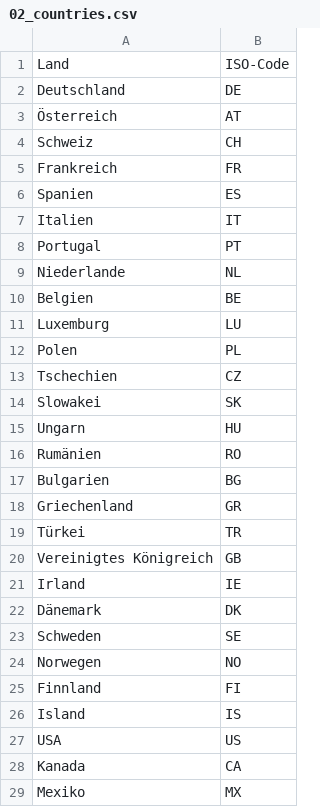
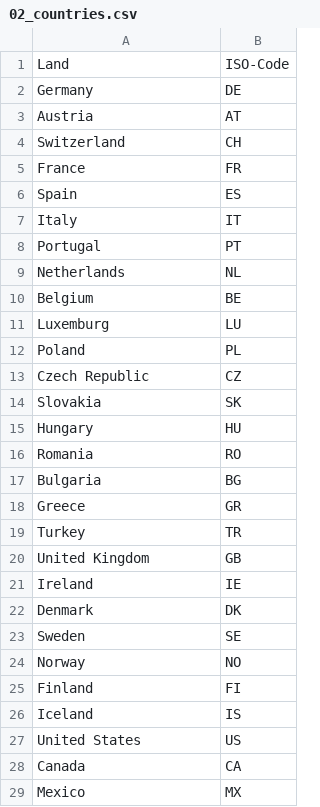
Before and after one commit to eVil064/iuLendMyBook, a CSV file: resources/02_countries.csv, drawn as a sheet; only a part is shown; the diff covers the shown part only.

```diff
--- a/resources/02_countries.csv
+++ b/resources/02_countries.csv
@@ -1,29 +1,29 @@
 Land,ISO-Code
-Deutschland,DE
-Österreich,AT
-Schweiz,CH
-Frankreich,FR
-Spanien,ES
-Italien,IT
+Germany,DE
+Austria,AT
+Switzerland,CH
+France,FR
+Spain,ES
+Italy,IT
 Portugal,PT
-Niederlande,NL
-Belgien,BE
+Netherlands,NL
+Belgium,BE
 Luxemburg,LU
-Polen,PL
-Tschechien,CZ
-Slowakei,SK
-Ungarn,HU
-Rumänien,RO
-Bulgarien,BG
-Griechenland,GR
-Türkei,TR
-Vereinigtes Königreich,GB
-Irland,IE
-Dänemark,DK
-Schweden,SE
-Norwegen,NO
-Finnland,FI
-Island,IS
-USA,US
-Kanada,CA
-Mexiko,MX
+Poland,PL
+Czech Republic,CZ
+Slovakia,SK
+Hungary,HU
+Romania,RO
+Bulgaria,BG
+Greece,GR
+Turkey,TR
+United Kingdom,GB
+Ireland,IE
+Denmark,DK
+Sweden,SE
+Norway,NO
+Finland,FI
+Iceland,IS
+United States,US
+Canada,CA
+Mexico,MX
```
Also changed, not shown: 11 removed rows and 1 edited cell elsewhere in this file, resources/03_books.csv, resources/04_languages.csv, 12 other files.
